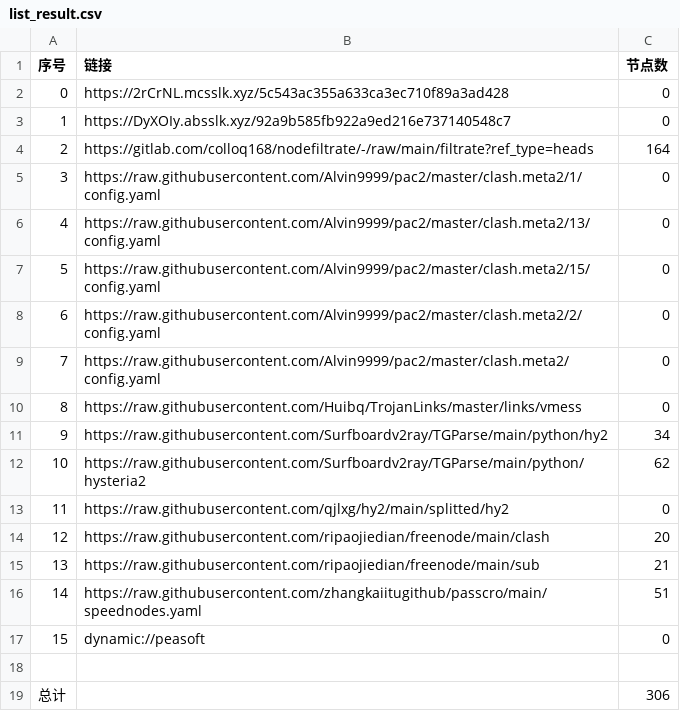
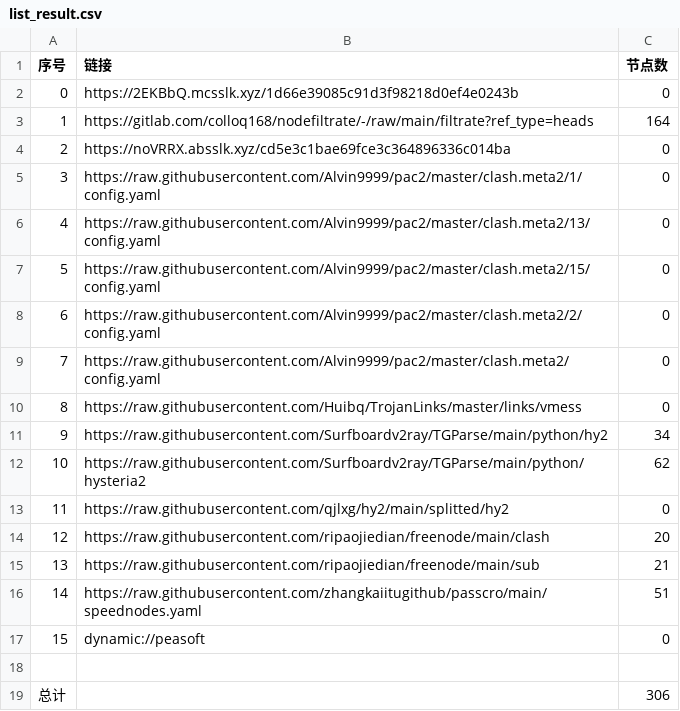
Before and after one commit to suanxidanian/AutoMergePublicNodes, a CSV file: list_result.csv, drawn as a sheet.

```diff
--- a/list_result.csv
+++ b/list_result.csv
@@ -1,5 +1,5 @@
 序号,链接,节点数
-0,https://2rCrNL.mcsslk.xyz/5c543ac355a633ca3ec710f89a3ad428,0
-1,https://DyXOIy.absslk.xyz/92a9b585fb922a9ed216e737140548c7,0
-2,https://gitlab.com/colloq168/nodefiltrate/-/raw/main/filtrate?ref_type=heads,164
+0,https://2EKBbQ.mcsslk.xyz/1d66e39085c91d3f98218d0ef4e0243b,0
+1,https://gitlab.com/colloq168/nodefiltrate/-/raw/main/filtrate?ref_type=heads,164
+2,https://noVRRX.absslk.xyz/cd5e3c1bae69fce3c364896336c014ba,0
 3,https://raw.githubusercontent.com/Alvin9999/pac2/master/clash.meta2/1/config.yaml,0
```
Also changed, not shown: 22 other files.
